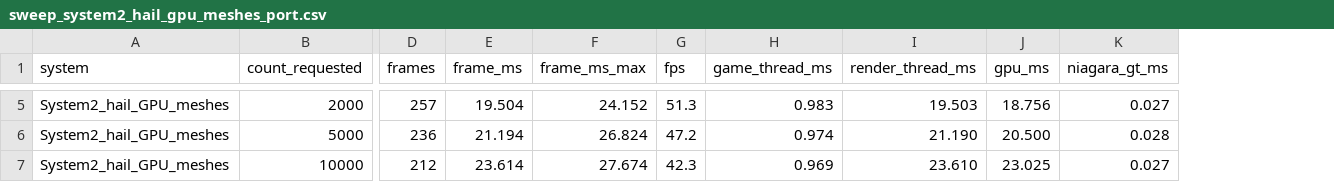
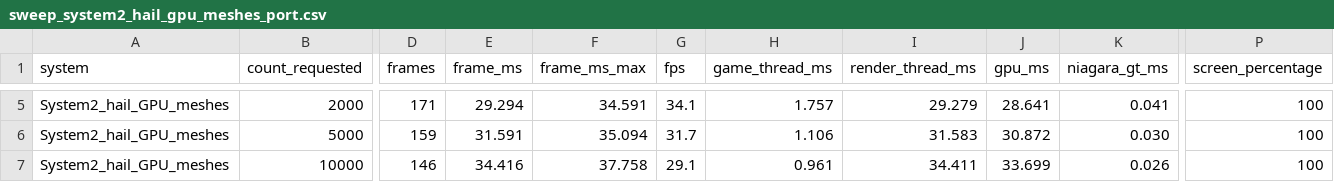
Before and after one commit to Iwan000/PaintValley, a CSV file: Docs/Perf/sweep_system2_hail_gpu_meshes_port.csv, drawn as a sheet; only a part is shown, gaps mark what is left out; the diff covers the shown part only; the diff names each change by its address in the sheet, - before the commit and + after, or states it on an @@ line.

```diff
--- a/Docs/Perf/sweep_system2_hail_gpu_meshes_port.csv
+++ b/Docs/Perf/sweep_system2_hail_gpu_meshes_port.csv
+column P (screen_percentage), rows 5-7: all 100
-D5 (frames): 257
+D5 (frames): 171
-E5 (frame_ms): 19.504
+E5 (frame_ms): 29.294
-F5 (frame_ms_max): 24.152
+F5 (frame_ms_max): 34.591
-G5 (fps): 51.3
+G5 (fps): 34.1
-H5 (game_thread_ms): 0.983
+H5 (game_thread_ms): 1.757
-I5 (render_thread_ms): 19.503
+I5 (render_thread_ms): 29.279
-J5 (gpu_ms): 18.756
+J5 (gpu_ms): 28.641
-K5 (niagara_gt_ms): 0.027
+K5 (niagara_gt_ms): 0.041
-D6 (frames): 236
+D6 (frames): 159
-E6 (frame_ms): 21.194
+E6 (frame_ms): 31.591
-F6 (frame_ms_max): 26.824
+F6 (frame_ms_max): 35.094
-G6 (fps): 47.2
+G6 (fps): 31.7
-H6 (game_thread_ms): 0.974
+H6 (game_thread_ms): 1.106
-I6 (render_thread_ms): 21.190
+I6 (render_thread_ms): 31.583
-J6 (gpu_ms): 20.500
+J6 (gpu_ms): 30.872
-K6 (niagara_gt_ms): 0.028
+K6 (niagara_gt_ms): 0.030
-D7 (frames): 212
+D7 (frames): 146
-E7 (frame_ms): 23.614
+E7 (frame_ms): 34.416
-F7 (frame_ms_max): 27.674
+F7 (frame_ms_max): 37.758
-G7 (fps): 42.3
+G7 (fps): 29.1
-H7 (game_thread_ms): 0.969
+H7 (game_thread_ms): 0.961
-I7 (render_thread_ms): 23.610
+I7 (render_thread_ms): 34.411
-J7 (gpu_ms): 23.025
+J7 (gpu_ms): 33.699
-K7 (niagara_gt_ms): 0.027
+K7 (niagara_gt_ms): 0.026
```
Also changed, not shown: 55 edited cells elsewhere in this file, Docs/Perf/sweep_system1_rain_gpu_sprites.csv, Docs/Perf/sweep_system2_hail_cpu_meshes.csv, 13 other files.
